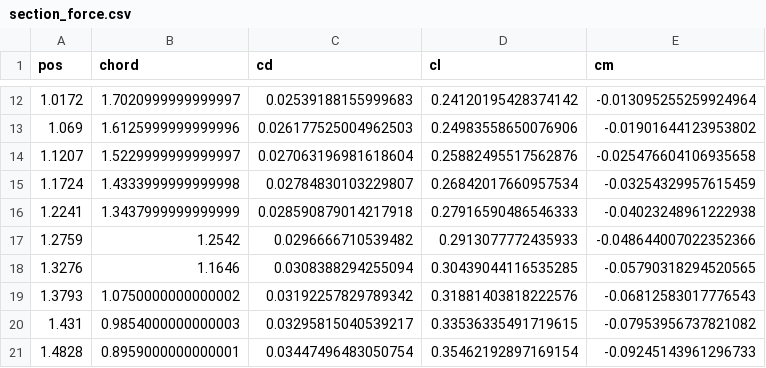
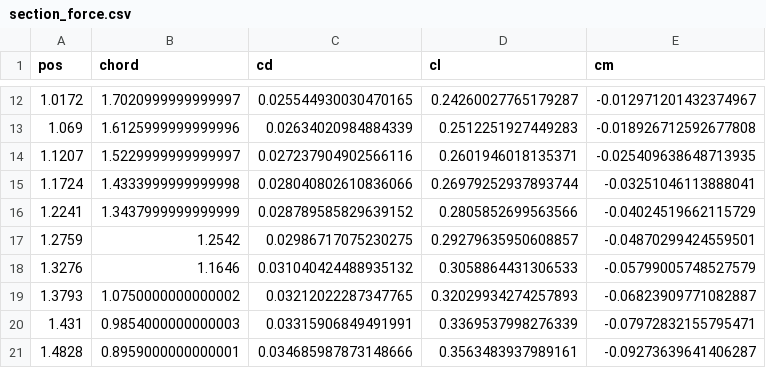
Before and after one commit to SaTa999/pyPanair, a CSV file: examples/tutorial3/section_force.csv, drawn as a sheet; only a part is shown, gaps mark what is left out; the diff covers the shown part only.

```diff
--- a/examples/tutorial3/section_force.csv
+++ b/examples/tutorial3/section_force.csv
@@ -12,10 +12,10 @@ pos,chord,cd,cl,cm
-1.0172,1.7020999999999997,0.02539188155999683,0.24120195428374142,-0.013095255259924964
-1.069,1.6125999999999996,0.026177525004962503,0.24983558650076906,-0.01901644123953802
-1.1207,1.5229999999999997,0.027063196981618604,0.25882495517562876,-0.025476604106935658
-1.1724,1.4333999999999998,0.02784830103229807,0.26842017660957534,-0.03254329957615459
-1.2241,1.3437999999999999,0.028590879014217918,0.27916590486546333,-0.04023248961222938
-1.2759,1.2542,0.0296666710539482,0.2913077772435933,-0.048644007022352366
-1.3276,1.1646,0.0308388294255094,0.30439044116535285,-0.05790318294520565
-1.3793,1.0750000000000002,0.03192257829789342,0.31881403818222576,-0.06812583017776543
-1.431,0.9854000000000003,0.03295815040539217,0.33536335491719615,-0.07953956737821082
-1.4828,0.8959000000000001,0.03447496483050754,0.35462192897169154,-0.09245143961296733
+1.0172,1.7020999999999997,0.025544930030470165,0.24260027765179287,-0.012971201432374967
+1.069,1.6125999999999996,0.02634020984884339,0.2512251927449283,-0.018926712592677808
+1.1207,1.5229999999999997,0.027237904902566116,0.2601946018135371,-0.025409638648713935
+1.1724,1.4333999999999998,0.028040802610836066,0.26979252937893744,-0.03251046113888041
+1.2241,1.3437999999999999,0.028789585829639152,0.2805852699563566,-0.04024519662115729
+1.2759,1.2542,0.02986717075230275,0.29279635950608857,-0.04870299424559501
+1.3276,1.1646,0.031040424488935132,0.3058864431306533,-0.05799005748527579
+1.3793,1.0750000000000002,0.03212022287347765,0.32029934274257893,-0.06823909771082887
+1.431,0.9854000000000003,0.03315906849491991,0.3369537998276339,-0.07972832155795471
+1.4828,0.8959000000000001,0.034685987873148666,0.3563483937989161,-0.09273639641406287
```
Also changed, not shown: 57 edited cells elsewhere in this file, 9 other files.
